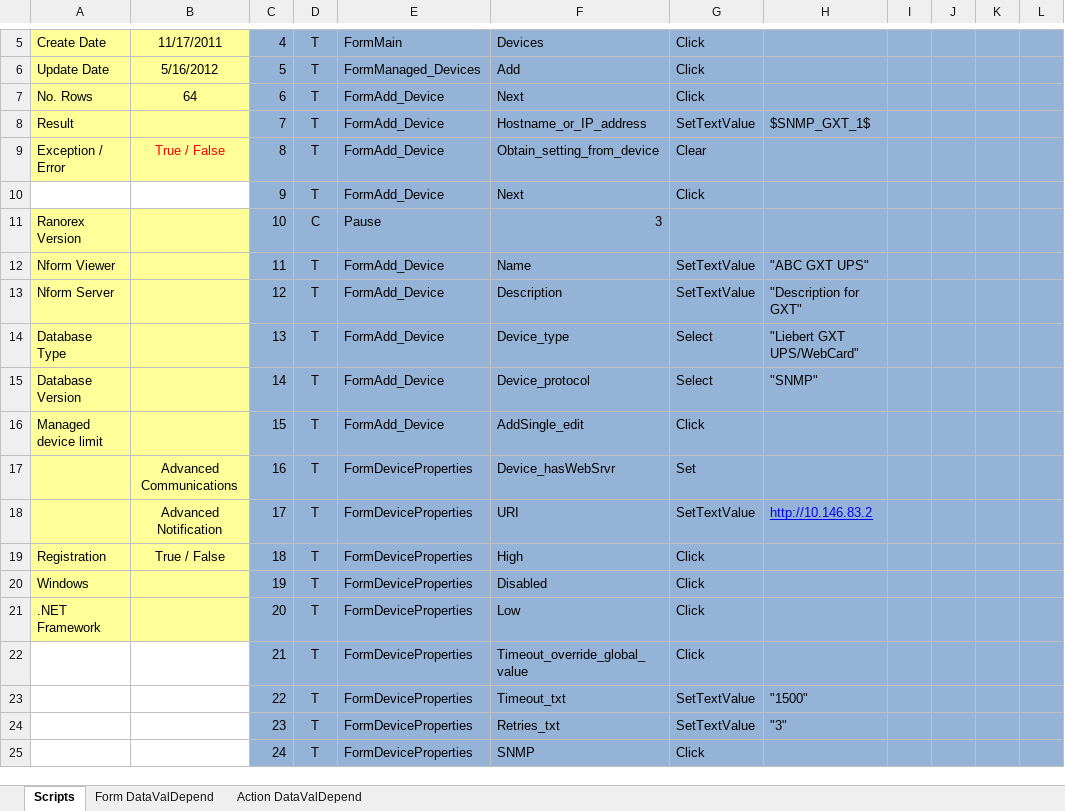
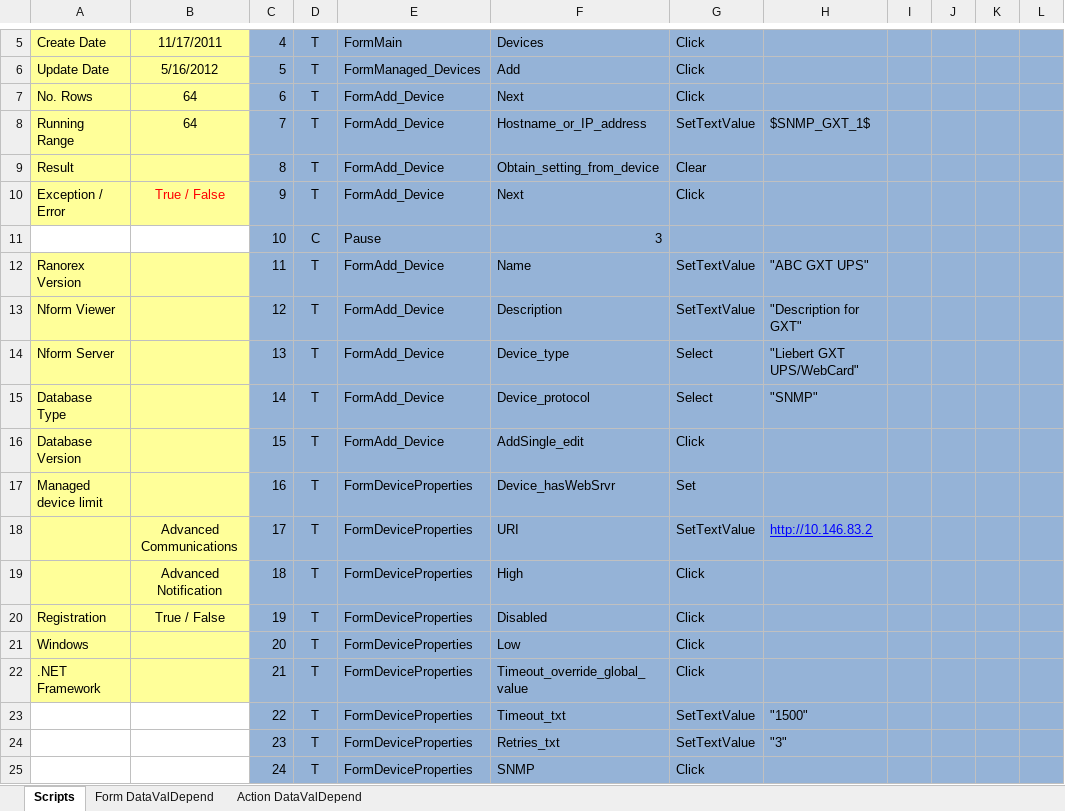
Before and after one commit to YouwenYao/Kwang, an Excel workbook: NformTester/NformTester/keywordscripts/TST962_AddDevice.xlsx, sheet Scripts, drawn as a sheet; only a part is shown, gaps mark what is left out; values as stored, in another font and other column widths than the file's, no borders; conditional formats not drawn; 1 other sheet too large or unreadable and not compared; the diff names each change by its address in the sheet, - before the commit and + after, or states it on an @@ line.

```diff
--- a/NformTester/NformTester/keywordscripts/TST962_AddDevice.xlsx (sheet Scripts)
+++ b/NformTester/NformTester/keywordscripts/TST962_AddDevice.xlsx (sheet Scripts)
-A8: Result
+A8: Running Range
-B8: (empty)
+B8: 64
-A9: Exception / Error
+A9: Result
-B9: True / False
+B9: (empty)
-A10: (empty)
+A10: Exception / Error
-A10:B10 fill: none
+A10:B10 fill: #FFFF99
-B10: (empty)
+B10: True / False
-A11: Ranorex Version
+A11: (empty)
-A11:B11 fill: #FFFF99
+A11:B11 fill: none
-A12: Nform Viewer
+A12: Ranorex Version
-A13: Nform Server
+A13: Nform Viewer
-A14: Database Type
+A14: Nform Server
-A15: Database Version
+A15: Database Type
-A16: Managed device limit
+A16: Database Version
-A17: (empty)
+A17: Managed device limit
-B17: Advanced Communications
+B17: (empty)
-B18: Advanced Notification
+B18: Advanced Communications
-A19: Registration
+A19: (empty)
-B19: True / False
+B19: Advanced Notification
-A20: Windows
+A20: Registration
-B20: (empty)
+B20: True / False
-A21: .NET Framework
+A21: Windows
-A22: (empty)
+A22: .NET Framework
-A22:B22 fill: none
+A22:B22 fill: #FFFF99
```
Also changed, not shown: NformTester/NformTester/keywordscripts/TestScripts.xlsx, 2 other files.
